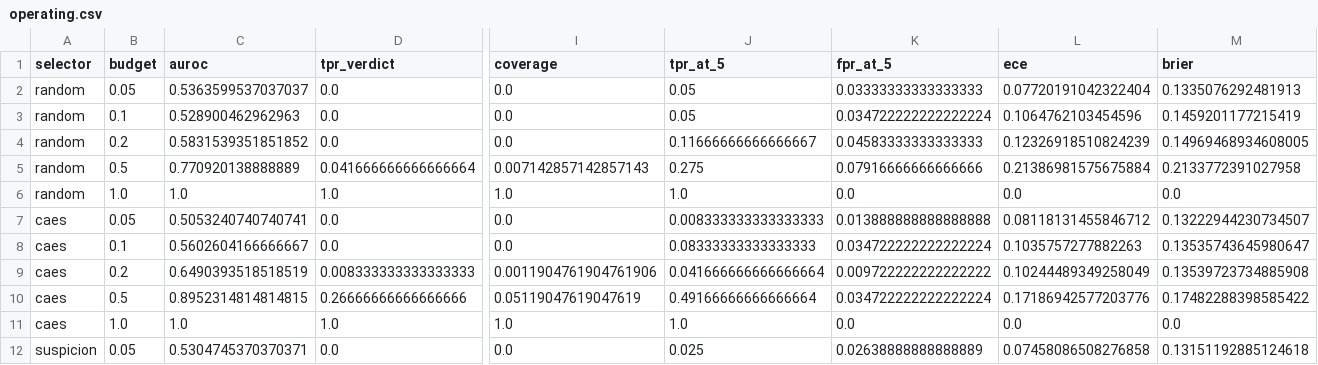
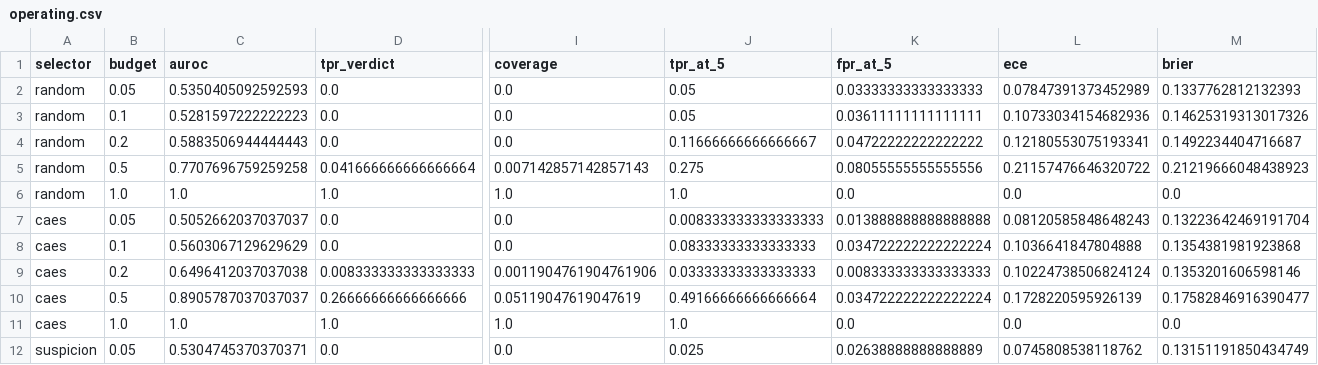
Before and after one commit to Xenomirant/agentic-collusion-screens, a CSV file: results/mvp3/perfect/operating.csv, drawn as a sheet; only a part is shown, gaps mark what is left out; the diff covers the shown part only; the diff names each change by its address in the sheet, - before the commit and + after, or states it on an @@ line.

```diff
--- a/results/mvp3/perfect/operating.csv
+++ b/results/mvp3/perfect/operating.csv
-C2 (auroc): 0.5363599537037037
+C2 (auroc): 0.5350405092592593
-L2 (ece): 0.07720191042322404
+L2 (ece): 0.07847391373452989
-M2 (brier): 0.1335076292481913
+M2 (brier): 0.1337762812132393
-C3 (auroc): 0.528900462962963
+C3 (auroc): 0.5281597222222223
-K3 (fpr_at_5): 0.034722222222222224
+K3 (fpr_at_5): 0.03611111111111111
-L3 (ece): 0.1064762103454596
+L3 (ece): 0.10733034154682936
-M3 (brier): 0.1459201177215419
+M3 (brier): 0.14625319313017326
-C4 (auroc): 0.5831539351851852
+C4 (auroc): 0.5883506944444443
-K4 (fpr_at_5): 0.04583333333333333
+K4 (fpr_at_5): 0.04722222222222222
-L4 (ece): 0.12326918510824239
+L4 (ece): 0.12180553075193341
-M4 (brier): 0.14969468934608005
+M4 (brier): 0.1492234404716687
-C5 (auroc): 0.770920138888889
+C5 (auroc): 0.7707696759259258
-K5 (fpr_at_5): 0.07916666666666666
+K5 (fpr_at_5): 0.08055555555555556
-L5 (ece): 0.21386981575675884
+L5 (ece): 0.21157476646320722
-M5 (brier): 0.2133772391027958
+M5 (brier): 0.21219666048438923
-C7 (auroc): 0.5053240740740741
+C7 (auroc): 0.5052662037037037
-L7 (ece): 0.08118131455846712
+L7 (ece): 0.08120585848648243
-M7 (brier): 0.13222944230734507
+M7 (brier): 0.13223642469191704
-C8 (auroc): 0.5602604166666667
+C8 (auroc): 0.5603067129629629
-L8 (ece): 0.1035757277882263
+L8 (ece): 0.1036641847804888
-M8 (brier): 0.13535743645980647
+M8 (brier): 0.1354381981923868
-C9 (auroc): 0.6490393518518519
+C9 (auroc): 0.6496412037037038
-J9 (tpr_at_5): 0.041666666666666664
+J9 (tpr_at_5): 0.03333333333333333
-K9 (fpr_at_5): 0.009722222222222222
+K9 (fpr_at_5): 0.008333333333333333
-L9 (ece): 0.10244489349258049
+L9 (ece): 0.10224738506824124
-M9 (brier): 0.13539723734885908
+M9 (brier): 0.1353201606598146
-C10 (auroc): 0.8952314814814815
+C10 (auroc): 0.8905787037037037
-L10 (ece): 0.17186942577203776
+L10 (ece): 0.1728220595926139
-M10 (brier): 0.17482288398585422
+M10 (brier): 0.17582846916390477
-L12 (ece): 0.07458086508276858
+L12 (ece): 0.0745808538118762
-M12 (brier): 0.13151192885124618
+M12 (brier): 0.13151191850434749
```
Also changed, not shown: 118 edited cells elsewhere in this file, results/mvp3/perfect/risk_coverage.csv, results/mvp3/perfect/verdicts.csv.
